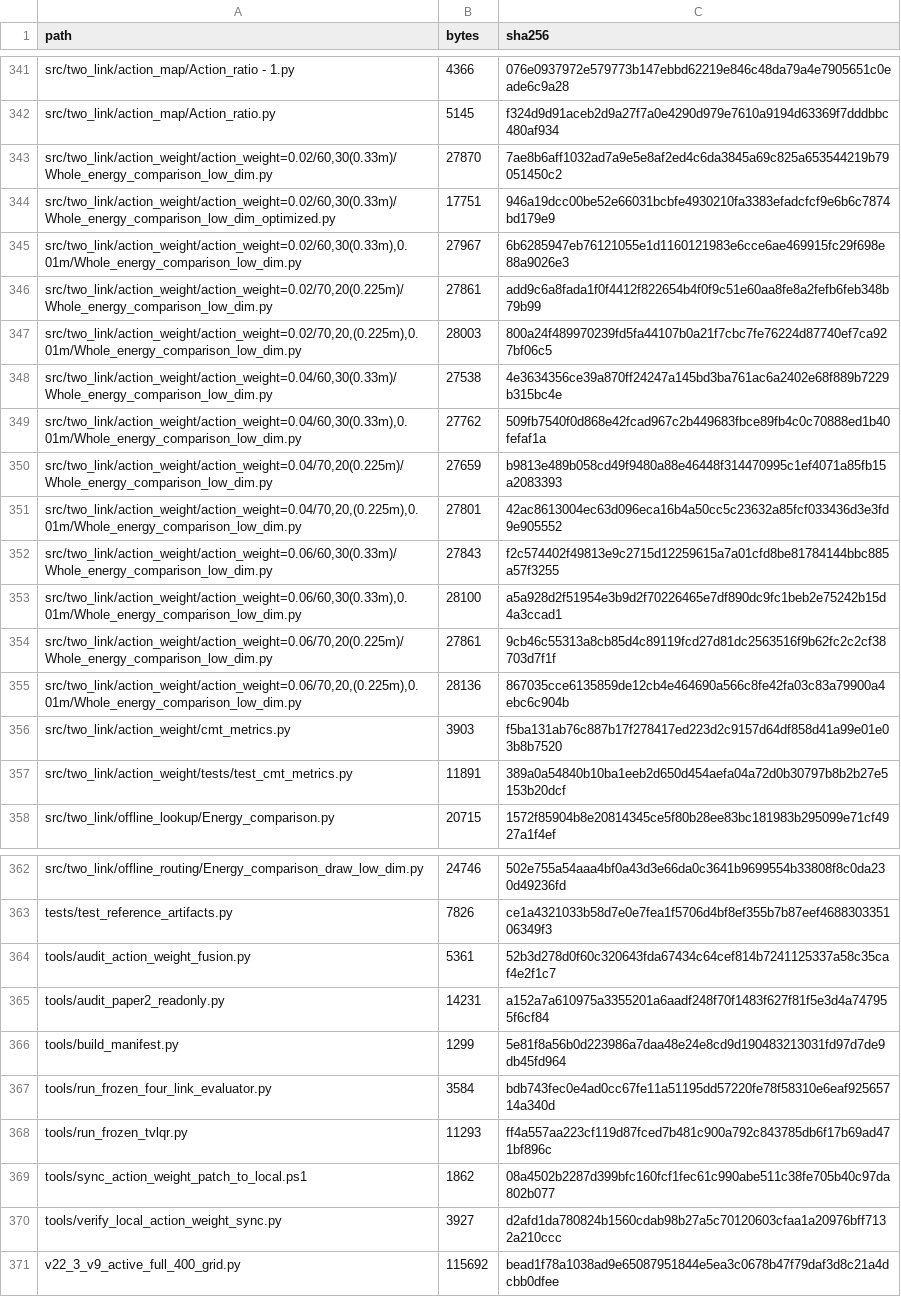
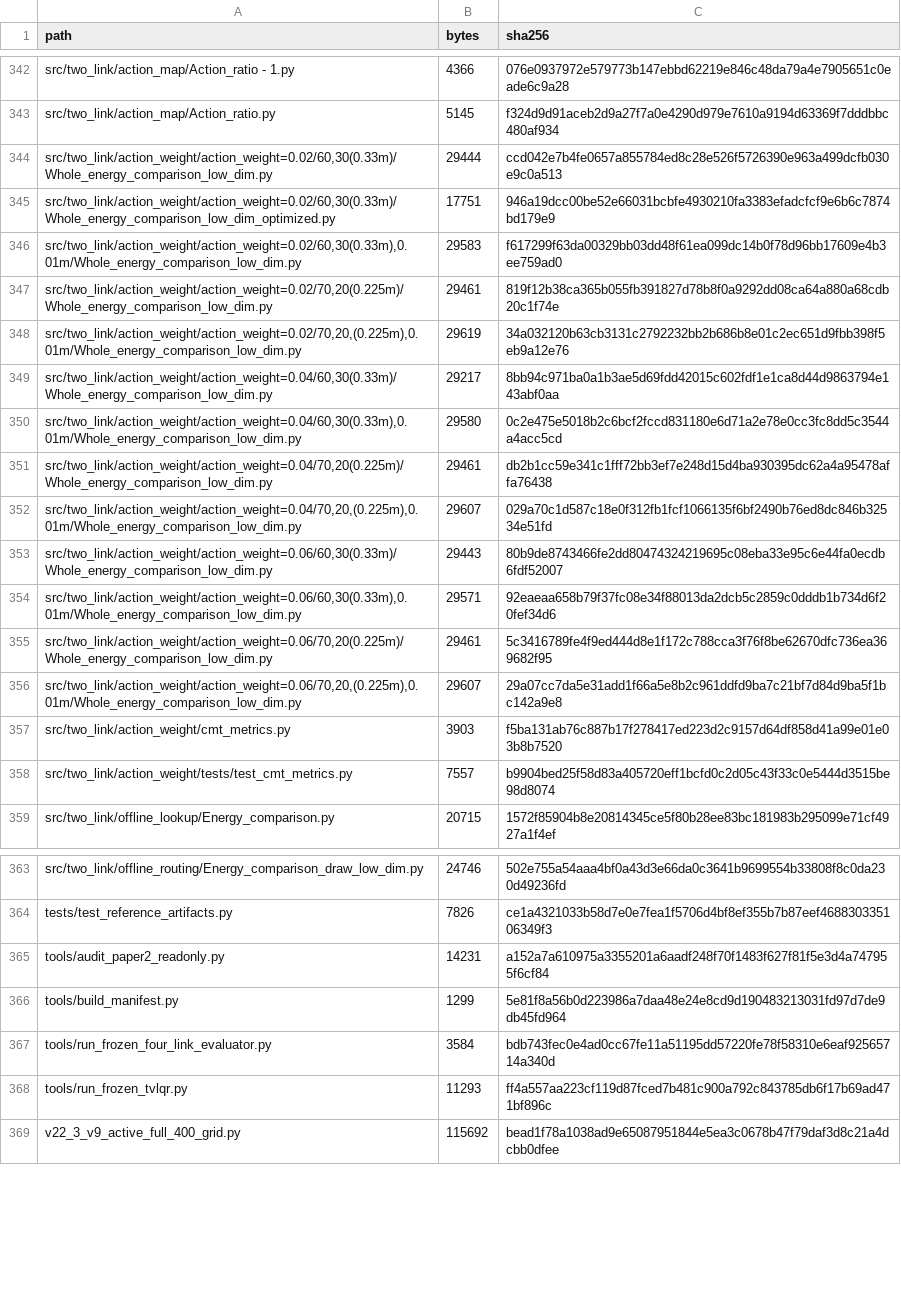
Before and after one commit to QTQT233/Sign-Constrained-Reinforcement-Learning-for-Energy-Efficient-Bipedal-Foot-Placement, a CSV file: MANIFEST.csv, drawn as a sheet; only a part is shown, gaps mark what is left out; the diff covers the shown part only.

```diff
--- a/MANIFEST.csv
+++ b/MANIFEST.csv
@@ -342,17 +343,17 @@ src/two_link/action_map/Action_ratio - 1.py,4366,076e0937972e579773b147ebbd62219
 src/two_link/action_map/Action_ratio.py,5145,f324d9d91aceb2d9a27f7a0e4290d979e7610a9194d63369f7dddbbc480af934
-"src/two_link/action_weight/action_weight=0.02/60,30(0.33m)/Whole_energy_comparison_low_dim.py",27870,7ae8b6aff1032ad7a9e5e8af2ed4c6da3845a69c825a653544219b79051450c2
+"src/two_link/action_weight/action_weight=0.02/60,30(0.33m)/Whole_energy_comparison_low_dim.py",29444,ccd042e7b4fe0657a855784ed8c28e526f5726390e963a499dcfb030e9c0a513
 "src/two_link/action_weight/action_weight=0.02/60,30(0.33m)/Whole_energy_comparison_low_dim_optimized.py",17751,946a19dcc00be52e66031bcbfe4930210fa3383efadcfcf9e6b6c7874bd179e9
-"src/two_link/action_weight/action_weight=0.02/60,30(0.33m),0.01m/Whole_energy_comparison_low_dim.py",27967,6b6285947eb76121055e1d1160121983e6cce6ae469915fc29f698e88a9026e3
-"src/two_link/action_weight/action_weight=0.02/70,20(0.225m)/Whole_energy_comparison_low_dim.py",27861,add9c6a8fada1f0f4412f822654b4f0f9c51e60aa8fe8a2fefb6feb348b79b99
-"src/two_link/action_weight/action_weight=0.02/70,20,(0.225m),0.01m/Whole_energy_comparison_low_dim.py",28003,800a24f489970239fd5fa44107b0a21f7cbc7fe76224d87740ef7ca927bf06c5
-"src/two_link/action_weight/action_weight=0.04/60,30(0.33m)/Whole_energy_comparison_low_dim.py",27538,4e3634356ce39a870ff24247a145bd3ba761ac6a2402e68f889b7229b315bc4e
-"src/two_link/action_weight/action_weight=0.04/60,30(0.33m),0.01m/Whole_energy_comparison_low_dim.py",27762,509fb7540f0d868e42fcad967c2b449683fbce89fb4c0c70888ed1b40fefaf1a
-"src/two_link/action_weight/action_weight=0.04/70,20(0.225m)/Whole_energy_comparison_low_dim.py",27659,b9813e489b058cd49f9480a88e46448f314470995c1ef4071a85fb15a2083393
-"src/two_link/action_weight/action_weight=0.04/70,20,(0.225m),0.01m/Whole_energy_comparison_low_dim.py",27801,42ac8613004ec63d096eca16b4a50cc5c23632a85fcf033436d3e3fd9e905552
-"src/two_link/action_weight/action_weight=0.06/60,30(0.33m)/Whole_energy_comparison_low_dim.py",27843,f2c574402f49813e9c2715d12259615a7a01cfd8be81784144bbc885a57f3255
-"src/two_link/action_weight/action_weight=0.06/60,30(0.33m),0.01m/Whole_energy_comparison_low_dim.py",28100,a5a928d2f51954e3b9d2f70226465e7df890dc9fc1beb2e75242b15d4a3ccad1
-"src/two_link/action_weight/action_weight=0.06/70,20(0.225m)/Whole_energy_comparison_low_dim.py",27861,9cb46c55313a8cb85d4c89119fcd27d81dc2563516f9b62fc2c2cf38703d7f1f
-"src/two_link/action_weight/action_weight=0.06/70,20,(0.225m),0.01m/Whole_energy_comparison_low_dim.py",28136,867035cce6135859de12cb4e464690a566c8fe42fa03c83a79900a4ebc6c904b
+"src/two_link/action_weight/action_weight=0.02/60,30(0.33m),0.01m/Whole_energy_comparison_low_dim.py",29583,f617299f63da00329bb03dd48f61ea099dc14b0f78d96bb17609e4b3ee759ad0
+"src/two_link/action_weight/action_weight=0.02/70,20(0.225m)/Whole_energy_comparison_low_dim.py",29461,819f12b38ca365b055fb391827d78b8f0a9292dd08ca64a880a68cdb20c1f74e
+"src/two_link/action_weight/action_weight=0.02/70,20,(0.225m),0.01m/Whole_energy_comparison_low_dim.py",29619,34a032120b63cb3131c2792232bb2b686b8e01c2ec651d9fbb398f5eb9a12e76
+"src/two_link/action_weight/action_weight=0.04/60,30(0.33m)/Whole_energy_comparison_low_dim.py",29217,8bb94c971ba0a1b3ae5d69fdd42015c602fdf1e1ca8d44d9863794e143abf0aa
+"src/two_link/action_weight/action_weight=0.04/60,30(0.33m),0.01m/Whole_energy_comparison_low_dim.py",29580,0c2e475e5018b2c6bcf2fccd831180e6d71a2e78e0cc3fc8dd5c3544a4acc5cd
+"src/two_link/action_weight/action_weight=0.04/70,20(0.225m)/Whole_energy_comparison_low_dim.py",29461,db2b1cc59e341c1fff72bb3ef7e248d15d4ba930395dc62a4a95478affa76438
+"src/two_link/action_weight/action_weight=0.04/70,20,(0.225m),0.01m/Whole_energy_comparison_low_dim.py",29607,029a70c1d587c18e0f312fb1fcf1066135f6bf2490b76ed8dc846b32534e51fd
+"src/two_link/action_weight/action_weight=0.06/60,30(0.33m)/Whole_energy_comparison_low_dim.py",29443,80b9de8743466fe2dd80474324219695c08eba33e95c6e44fa0ecdb6fdf52007
+"src/two_link/action_weight/action_weight=0.06/60,30(0.33m),0.01m/Whole_energy_comparison_low_dim.py",29571,92eaeaa658b79f37fc08e34f88013da2dcb5c2859c0dddb1b734d6f20fef34d6
+"src/two_link/action_weight/action_weight=0.06/70,20(0.225m)/Whole_energy_comparison_low_dim.py",29461,5c3416789fe4f9ed444d8e1f172c788cca3f76f8be62670dfc736ea369682f95
+"src/two_link/action_weight/action_weight=0.06/70,20,(0.225m),0.01m/Whole_energy_comparison_low_dim.py",29607,29a07cc7da5e31add1f66a5e8b2c961ddfd9ba7c21bf7d84d9ba5f1bc142a9e8
 src/two_link/action_weight/cmt_metrics.py,3903,f5ba131ab76c887b17f278417ed223d2c9157d64df858d41a99e01e03b8b7520
-src/two_link/action_weight/tests/test_cmt_metrics.py,11891,389a0a54840b10ba1eeb2d650d454aefa04a72d0b30797b8b2b27e5153b20dcf
+src/two_link/action_weight/tests/test_cmt_metrics.py,7557,b9904bed25f58d83a405720eff1bcfd0c2d05c43f33c0e5444d3515be98d8074
 src/two_link/offline_lookup/Energy_comparison.py,20715,1572f85904b8e20814345ce5f80b28ee83bc181983b295099e71cf4927a1f4ef
@@ -363,3 +364,2 @@ src/two_link/offline_routing/Energy_comparison_draw_low_dim.py,24746,502e755a54a
 tests/test_reference_artifacts.py,7826,ce1a4321033b58d7e0e7fea1f5706d4bf8ef355b7b87eef468830335106349f3
-tools/audit_action_weight_fusion.py,5361,52b3d278d0f60c320643fda67434c64cef814b7241125337a58c35caf4e2f1c7
 tools/audit_paper2_readonly.py,14231,a152a7a610975a3355201a6aadf248f70f1483f627f81f5e3d4a747955f6cf84
@@ -368,4 +368,2 @@ tools/run_frozen_four_link_evaluator.py,3584,bdb743fec0e4ad0cc67fe11a51195dd5722
 tools/run_frozen_tvlqr.py,11293,ff4a557aa223cf119d87fced7b481c900a792c843785db6f17b69ad471bf896c
-tools/sync_action_weight_patch_to_local.ps1,1862,08a4502b2287d399bfc160fcf1fec61c990abe511c38fe705b40c97da802b077
-tools/verify_local_action_weight_sync.py,3927,d2afd1da780824b1560cdab98b27a5c70120603cfaa1a20976bff7132a210ccc
 v22_3_v9_active_full_400_grid.py,115692,bead1f78a1038ad9e65087951844e5ea3c0678b47f79daf3d8c21a4dcbb0dfee
```
Also changed, not shown: 4 added rows, 3 removed rows and 12 edited cells elsewhere in this file, 28 other files.
